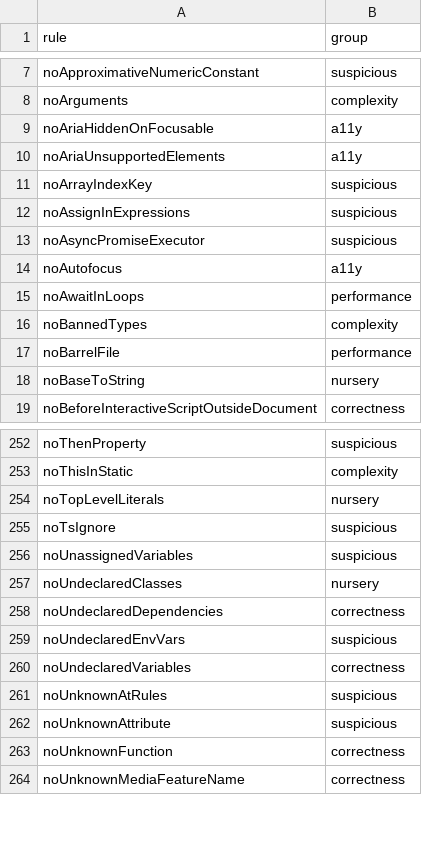
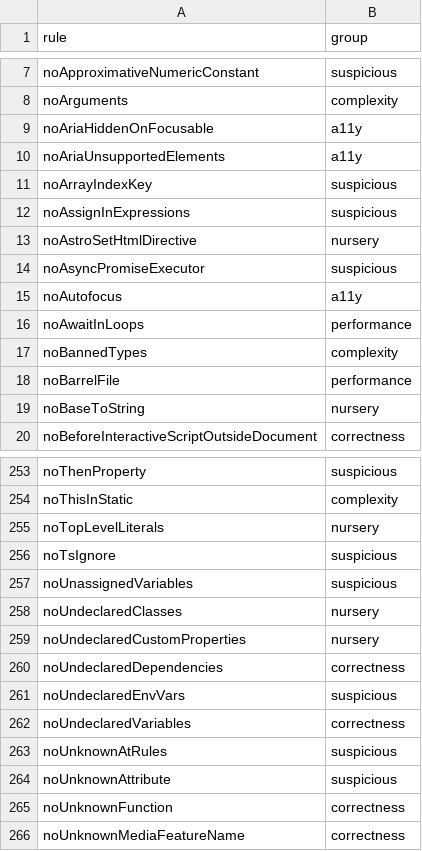
Before and after one commit to entro314-labs/biome-to-oxc, a TSV file: docs/biome-rules.tsv, drawn as a sheet; only a part is shown, gaps mark what is left out.

```diff
--- a/docs/biome-rules.tsv
+++ b/docs/biome-rules.tsv
@@ -12,2 +12,3 @@ noArrayIndexKey	suspicious
 noAssignInExpressions	suspicious
+noAstroSetHtmlDirective	nursery
 noAsyncPromiseExecutor	suspicious
@@ -257,2 +258,3 @@ noUnassignedVariables	suspicious
 noUndeclaredClasses	nursery
+noUndeclaredCustomProperties	nursery
 noUndeclaredDependencies	correctness
```
Also changed, not shown: 3 other files.
